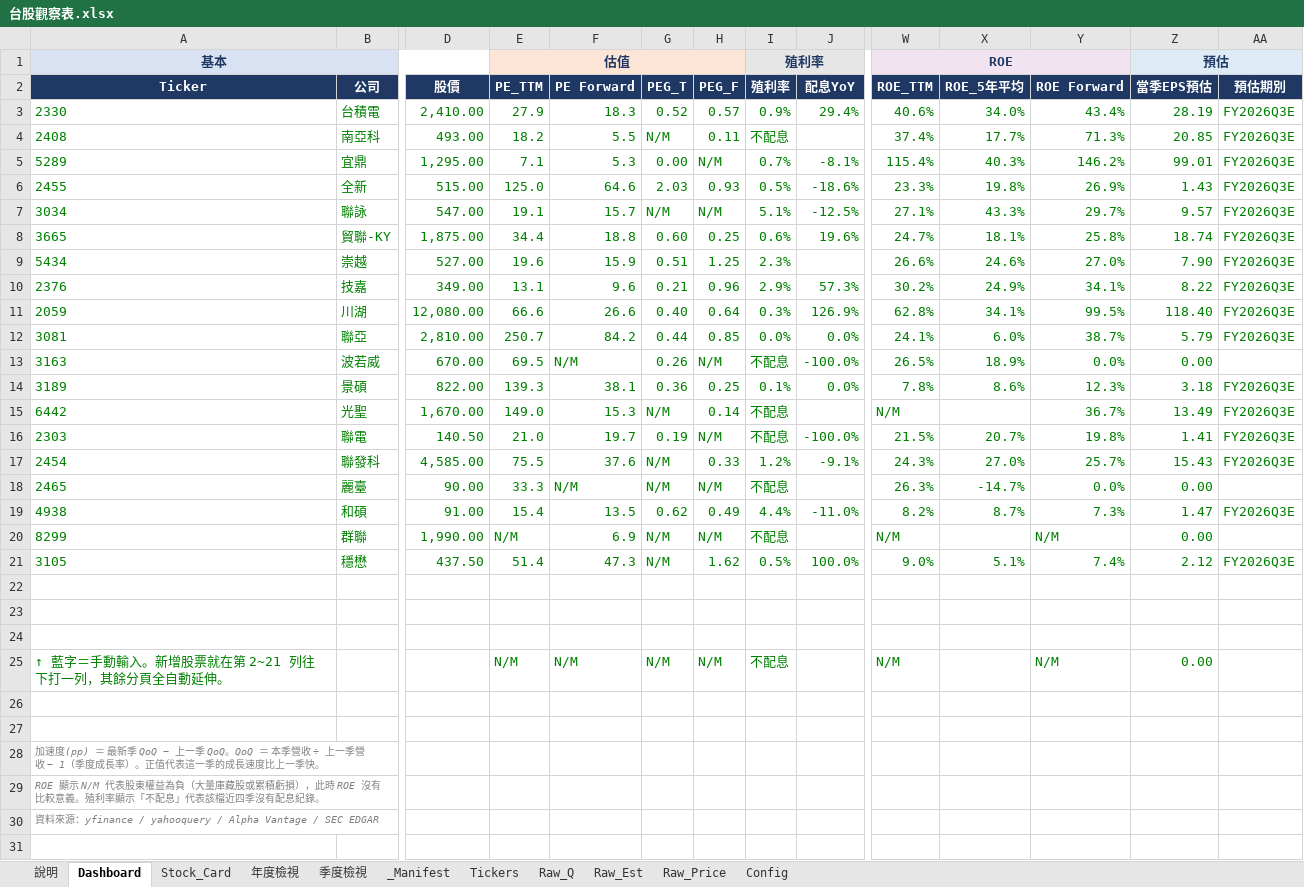
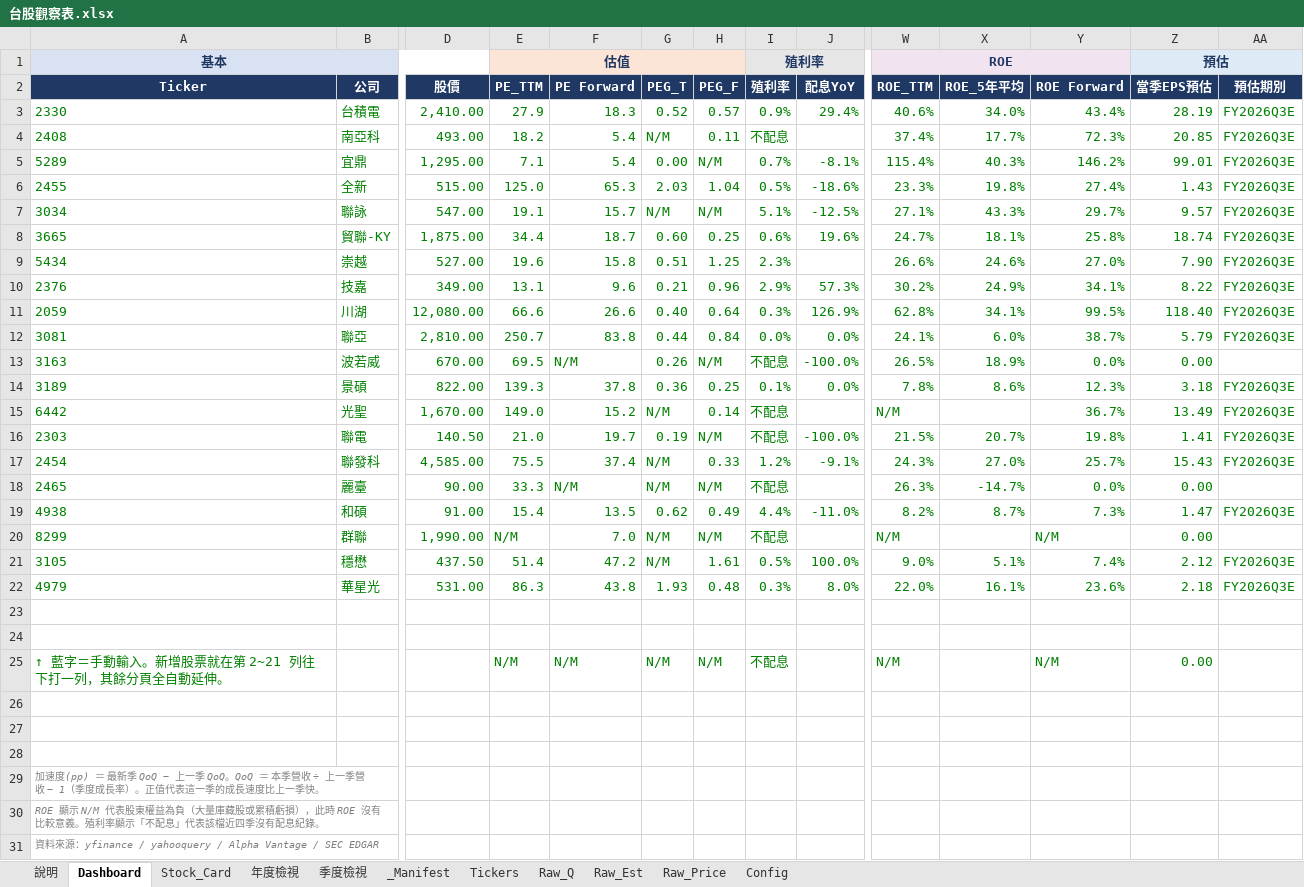
Before and after one commit to Kira11-ja/TWstocktrack, an Excel workbook: 台股觀察表.xlsx, sheet Dashboard, drawn as a sheet; only a part is shown, gaps mark what is left out; values as stored, in another font and other column widths than the file's, no borders; charts and pictures and conditional formats not drawn; rows hold the shown columns only; the diff names each change by its address in the sheet, - before the commit and + after, or states it on an @@ line.

```diff
--- a/台股觀察表.xlsx (sheet Dashboard)
+++ b/台股觀察表.xlsx (sheet Dashboard)
-F4 (PE Forward): 5.5
+F4 (PE Forward): 5.4
-Y4 (ROE Forward): 71.3%
+Y4 (ROE Forward): 72.3%
-F5 (PE Forward): 5.3
+F5 (PE Forward): 5.4
-F6 (PE Forward): 64.6
+F6 (PE Forward): 65.3
-H6 (PEG_F): 0.93
+H6 (PEG_F): 1.04
-Y6 (ROE Forward): 26.9%
+Y6 (ROE Forward): 27.4%
-F8 (PE Forward): 18.8
+F8 (PE Forward): 18.7
-F9 (PE Forward): 15.9
+F9 (PE Forward): 15.8
-F12 (PE Forward): 84.2
+F12 (PE Forward): 83.8
-H12 (PEG_F): 0.85
+H12 (PEG_F): 0.84
-F14 (PE Forward): 38.1
+F14 (PE Forward): 37.8
-F15 (PE Forward): 15.3
+F15 (PE Forward): 15.2
-F17 (PE Forward): 37.6
+F17 (PE Forward): 37.4
-F20 (PE Forward): 6.9
+F20 (PE Forward): 7.0
-F21 (PE Forward): 47.3
+F21 (PE Forward): 47.2
-H21 (PEG_F): 1.62
+H21 (PEG_F): 1.61
-row 22: (empty)
+row 22: 4979 | 華星光 | 531.00 | 86.3 | 43.8 | 1.93 | 0.48 | 0.3% | 8.0% | 22.0% | 16.1% | 23.6% | 2.18 | FY2026Q3E
+row 26: (empty)
```
Also changed, not shown: sheet _Manifest, sheet Raw_Price, sheet Raw_Est, sheet Tickers, 6 other files.
